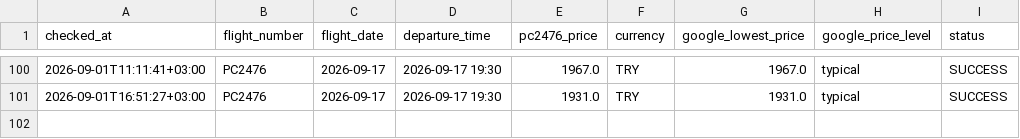
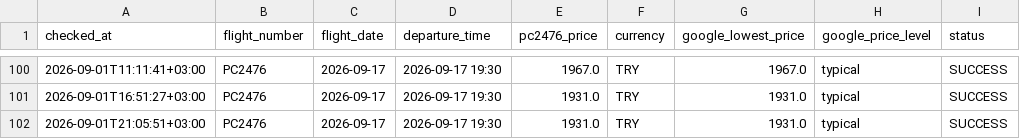
Before and after one commit to veridelisi/pegasus, a CSV file: data/price_history.csv, drawn as a sheet; only a part is shown, gaps mark what is left out.

```diff
--- a/data/price_history.csv
+++ b/data/price_history.csv
@@ -101 +101,2 @@ checked_at,flight_number,flight_date,departure_time,pc2476_price,currency,google
 2026-09-01T16:51:27+03:00,PC2476,2026-09-17,2026-09-17 19:30,1931.0,TRY,1931.0,typical,SUCCESS
+2026-09-01T21:05:51+03:00,PC2476,2026-09-17,2026-09-17 19:30,1931.0,TRY,1931.0,typical,SUCCESS
```
Also changed, not shown: data/seller_prices.csv, 3 other files.
